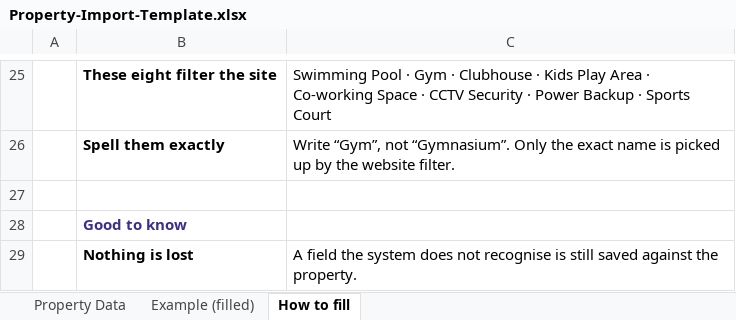
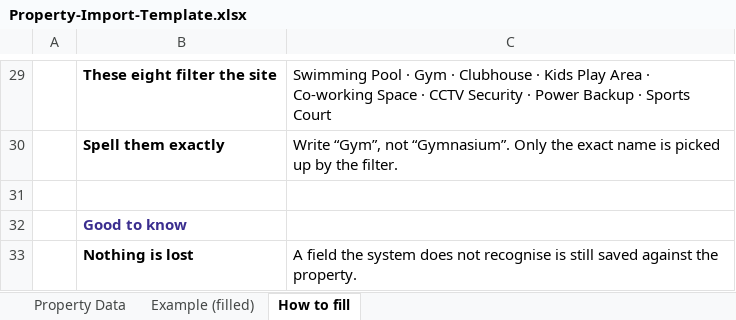
Before and after one commit to shashank-mishra08/creators, an Excel workbook: docs/Property-Import-Template.xlsx, sheet How to fill, drawn as a sheet; only a part is shown, gaps mark what is left out; values as stored, in another font and other column widths than the file's, no borders; addresses are those after the commit; the diff covers the shown part only; the diff names each change by its address in the sheet, - before the commit and + after, or states it on an @@ line.

```diff
--- a/docs/Property-Import-Template.xlsx (sheet How to fill)
+++ b/docs/Property-Import-Template.xlsx (sheet How to fill)
-C30: …by the website filter.
+C30: …by the filter.
```
Also changed, not shown: 5 added rows, 1 removed row and 8 edited cells elsewhere in this sheet, sheet Example (filled), sheet Property Data, 2 other files.
